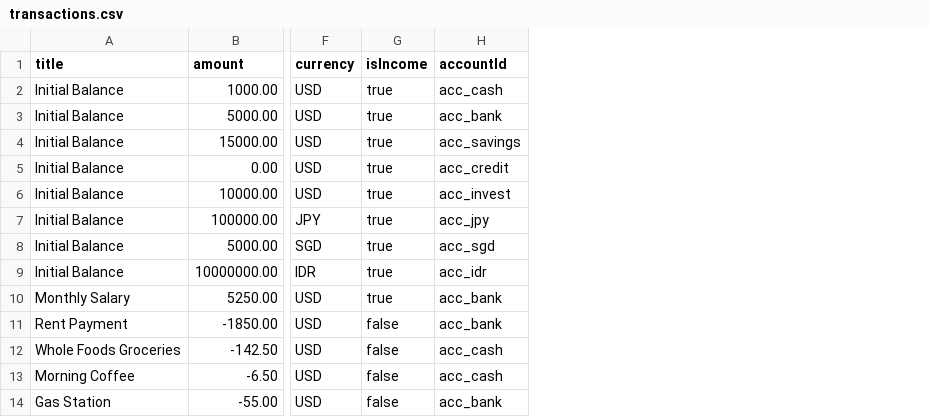
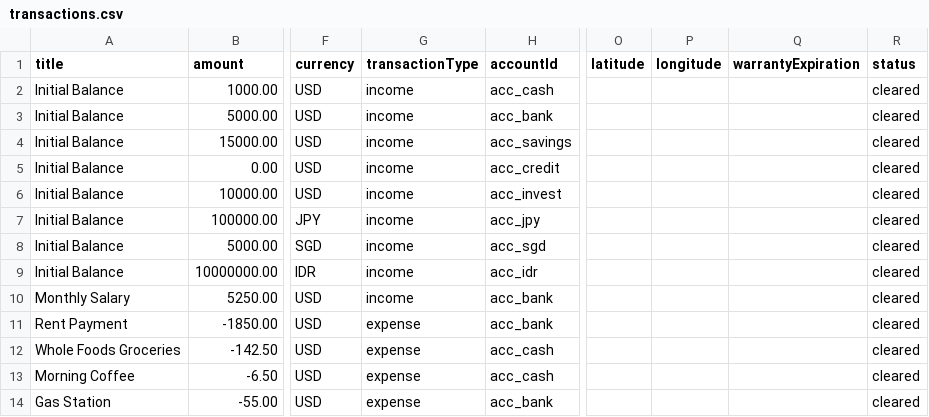
Before and after one commit to appmonster007/OssWallet, a CSV file: app/src/main/assets/transactions.csv, drawn as a sheet; only a part is shown, gaps mark what is left out; removed rows and columns are numbered as before the commit, all else as after; the diff names each change by its address in the sheet, - before the commit and + after, or states it on an @@ line.

Commit message:
feat: unify planned payments with templates and enhance recurrence scheduling
- **Architecture & Domain Model**:
    - **PlannedPayment**: Refactored to use the standalone `Template` model instead of an embedded `TransactionTemplate`, enabling better reuse of transaction presets.
    - **Template**: Expanded the model to support transfers by adding `targetAccountId`, `targetCurrency`, and `transferRate` properties.
    - **Persistence**: Updated `PlannedPaymentEntity` to reference `templateId` and implemented `PlannedPaymentWithTemplate` to handle relational data fetching in `PlannedPaymentDao`.
    - **Schema Update**: Refactored `RecurrenceScheduleEntity` to store explicit recurrence fields (type, interval, days) instead of relying solely on cron expressions.

- **UI & Interaction**:
    - **PlannedPaymentEntry**: Introduced a "Linked Template" selection card, allowing users to pre-fill schedules from existing templates or create new ones on the fly.
    - **Schedule Builder**: Redesigned the recurrence picker with a tabbed interface for "Presets" and "Custom" (cron) configurations, including a live preview of the next five occurrences.
    - **Form Logic**: Updated template and planned payment forms to dynamically toggle between "Category" and "Target Account" fields when the "Transfer" transaction type is selected.
    - **Templates Screen**: Added a direct action to create a planned payment from a template and a "Save as Template" option in the planned payment detail view.

- **Services & ViewModels**:
    - **PlannedPaymentService**: Integrated `cron-utils` to provide human-readable descriptions for custom schedules and added logic to generate future occurrence timestamps.
    - **PlannedPaymentViewModel**: Enhanced the `save` flow to ensure templates are persisted or updated before the associated planned payment is saved.
    - **Pattern Discovery**: Updated discovery logic to map identified transaction patterns directly to the new `Template` structure.

- **Data Layer & Seeding**:
    - **DatabaseSeeder**: Updated to support multi-profile initialization and expanded the CSV import logic to match the refined schema for accounts and transactions.
    - **Mappers**: Updated `PlannedPaymentMapper` and `TemplateMapper` to handle the new transfer-related fields and explicit recurrence rules.

```diff
--- a/app/src/main/assets/transactions.csv
+++ b/app/src/main/assets/transactions.csv
-column G (isIncome), rows 2-14: true | true | true | true | true | true | true | true | true | false | false | false | false
+column G (transactionType), rows 2-14: income | income | income | income | income | income | income | income | income | expense | expense | expense | expense
+column O (latitude), empty
+column P (longitude), empty
+column Q (warrantyExpiration), empty
+column R (status), rows 2-14: all cleared
```
Also changed, not shown: 34 other files.
